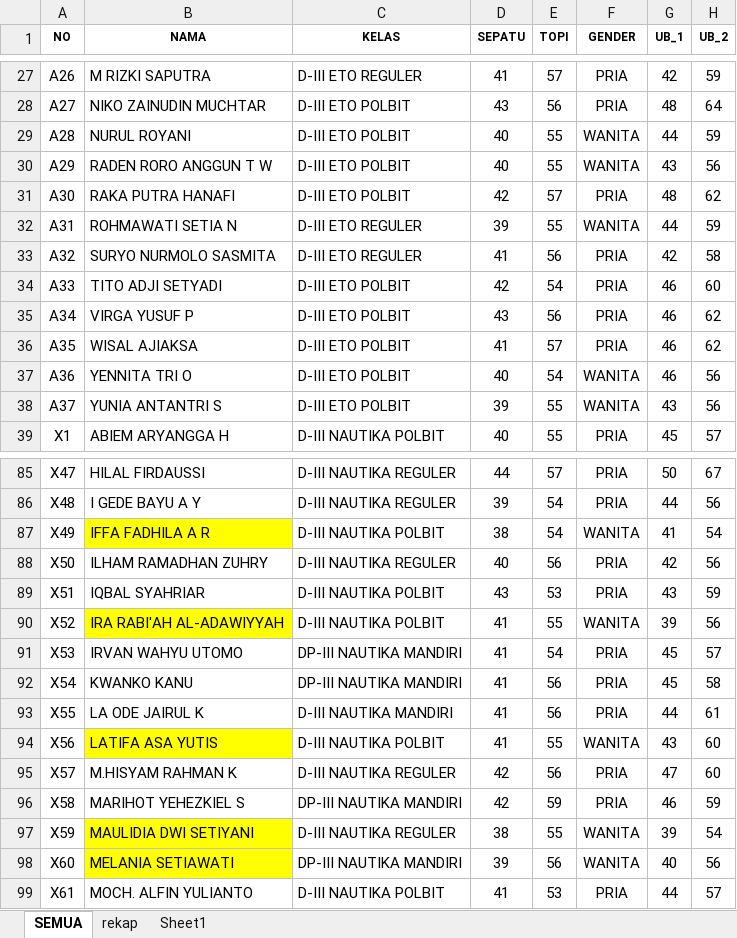
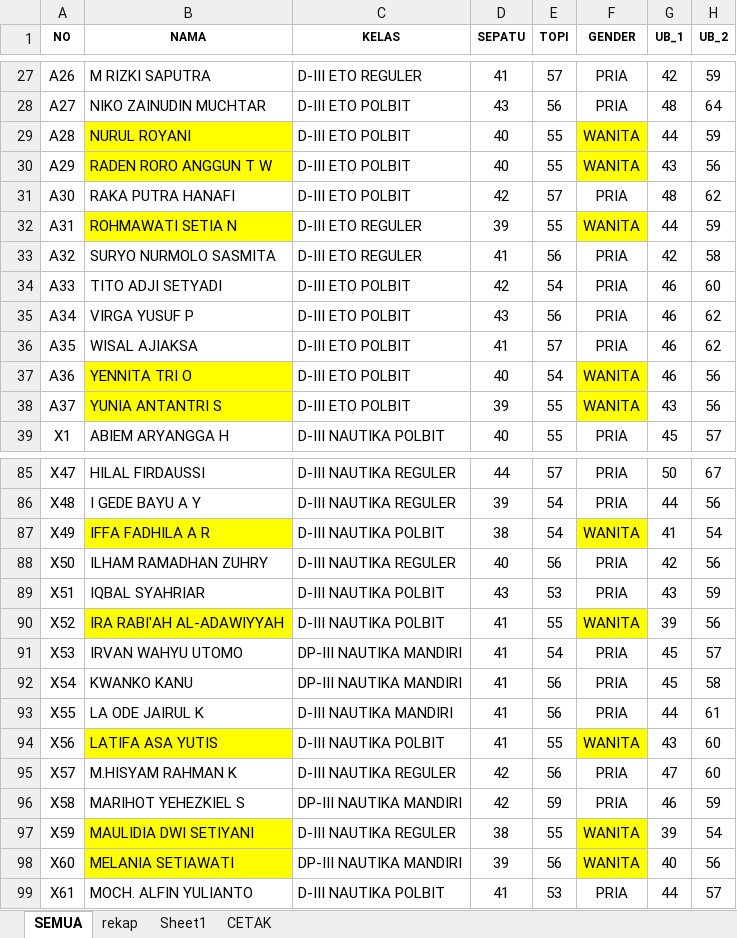
Before and after one commit to dedyhariadi/progress, an Excel workbook: 27. TARUNA 2021-2 E(K_1) N(K_2) T(K_3)/UKURAN.xlsx, sheet SEMUA, drawn as a sheet; only a part is shown, gaps mark what is left out; values as stored, in another font and other column widths than the file's, no borders; the diff covers the shown part only; the diff names each change by its address in the sheet, - before the commit and + after, or states it on an @@ line.

Commit message:
cetak form ukuran

```diff
--- a/27. TARUNA 2021-2 E(K_1) N(K_2) T(K_3)/UKURAN.xlsx (sheet SEMUA)
+++ b/27. TARUNA 2021-2 E(K_1) N(K_2) T(K_3)/UKURAN.xlsx (sheet SEMUA)
+sheet tab: CETAK
-B29:B30 fill: none
+B29:B30 fill: #FFFF00
-F29:F30 fill: none
+F29:F30 fill: #FFFF00
-B32 fill: none
+B32 fill: #FFFF00
-F32 fill: none
+F32 fill: #FFFF00
-B37:B38 fill: none
+B37:B38 fill: #FFFF00
-F37:F38 fill: none
+F37:F38 fill: #FFFF00
-F87 fill: none
+F87 fill: #FFFF00
-F90 fill: none
+F90 fill: #FFFF00
-F94 fill: none
+F94 fill: #FFFF00
-F97:F98 fill: none
+F97:F98 fill: #FFFF00
```
Also changed, not shown: cell formats elsewhere in this sheet.
